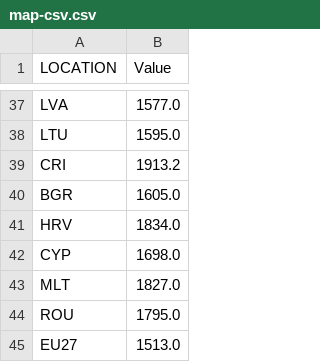
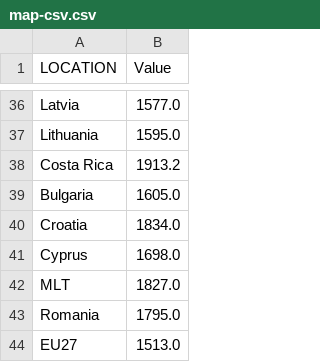
Before and after one commit to com-480-data-visualization/datavis-project-2022-artisviz, a CSV file: Milestone3/data/map-csv.csv, drawn as a sheet; only a part is shown, gaps mark what is left out; addresses are those after the commit; the diff covers the shown part only; the diff names each change by its address in the sheet, - before the commit and + after, or states it on an @@ line.

```diff
--- a/Milestone3/data/map-csv.csv
+++ b/Milestone3/data/map-csv.csv
-A36 (LOCATION): LVA
+A36 (LOCATION): Latvia
-A37 (LOCATION): LTU
+A37 (LOCATION): Lithuania
-A38 (LOCATION): CRI
+A38 (LOCATION): Costa Rica
-A39 (LOCATION): BGR
+A39 (LOCATION): Bulgaria
-A40 (LOCATION): HRV
+A40 (LOCATION): Croatia
-A41 (LOCATION): CYP
+A41 (LOCATION): Cyprus
-A43 (LOCATION): ROU
+A43 (LOCATION): Romania
```
Also changed, not shown: 1 removed row and 26 edited cells elsewhere in this file, 3 other files.
